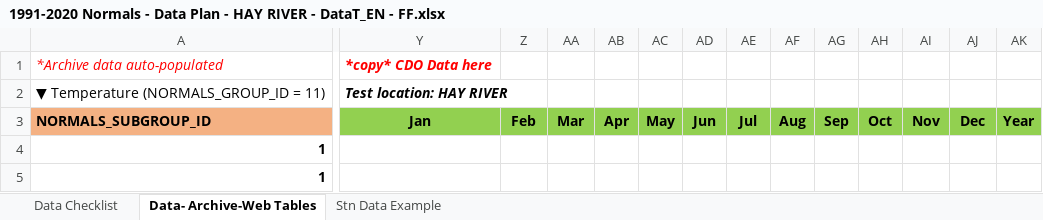
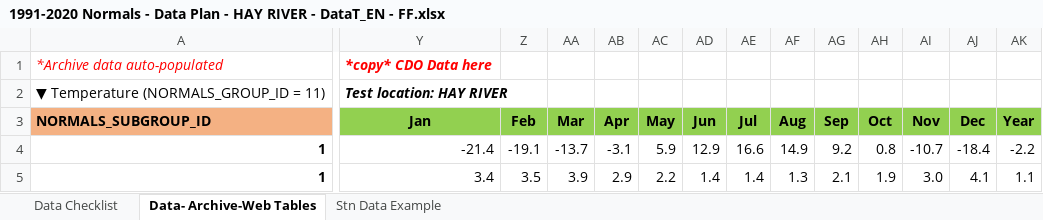
Before and after one commit to nh28/WebExcel, an Excel workbook: src/main/resources/1991-2020 Normals - Data Plan - HAY RIVER - DataT_EN - FF.xlsx, sheet Data- Archive-Web Tables, drawn as a sheet; only a part is shown, gaps mark what is left out; values as stored, in another font and other column widths than the file's, no borders; conditional formats not drawn; the diff covers the shown part only; the diff names each change by its address in the sheet, - before the commit and + after, or states it on an @@ line.

```diff
--- a/src/main/resources/1991-2020 Normals - Data Plan - HAY RIVER - DataT_EN - FF.xlsx (sheet Data- Archive-Web Tables)
+++ b/src/main/resources/1991-2020 Normals - Data Plan - HAY RIVER - DataT_EN - FF.xlsx (sheet Data- Archive-Web Tables)
-Y4: (empty)
+Y4: -21.4
-Z4: (empty)
+Z4: -19.1
-AA4: (empty)
+AA4: -13.7
-AB4: (empty)
+AB4: -3.1
-AC4: (empty)
+AC4: 5.9
-AD4: (empty)
+AD4: 12.9
-AE4: (empty)
+AE4: 16.6
-AF4: (empty)
+AF4: 14.9
-AG4: (empty)
+AG4: 9.2
-AH4: (empty)
+AH4: 0.8
-AI4: (empty)
+AI4: -10.7
-AJ4: (empty)
+AJ4: -18.4
-AK4: (empty)
+AK4: -2.2
-Y5: (empty)
+Y5: 3.4
-Z5: (empty)
+Z5: 3.5
-AA5: (empty)
+AA5: 3.9
-AB5: (empty)
+AB5: 2.9
-AC5: (empty)
+AC5: 2.2
-AD5: (empty)
+AD5: 1.4
-AE5: (empty)
+AE5: 1.4
-AF5: (empty)
+AF5: 1.3
-AG5: (empty)
+AG5: 2.1
-AH5: (empty)
+AH5: 1.9
-AI5: (empty)
+AI5: 3.0
-AJ5: (empty)
+AJ5: 4.1
-AK5: (empty)
+AK5: 1.1
```
Also changed, not shown: 1769 edited cells and cell formats elsewhere in this sheet, charts or pictures, src/main/resources/1991-2020 Normals - Data Plan - HAY RIVER - DataT_EN - Master.xlsx, 7 other files.
